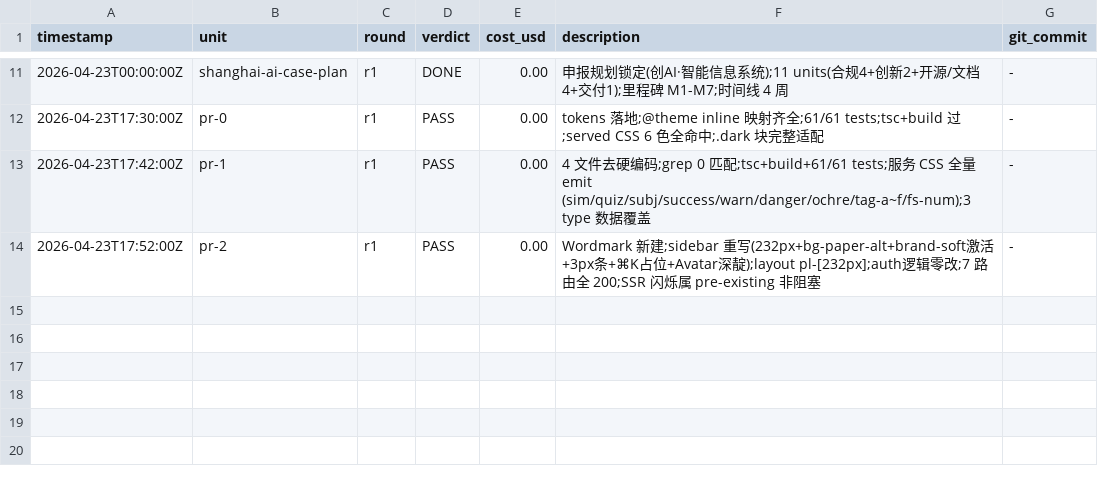
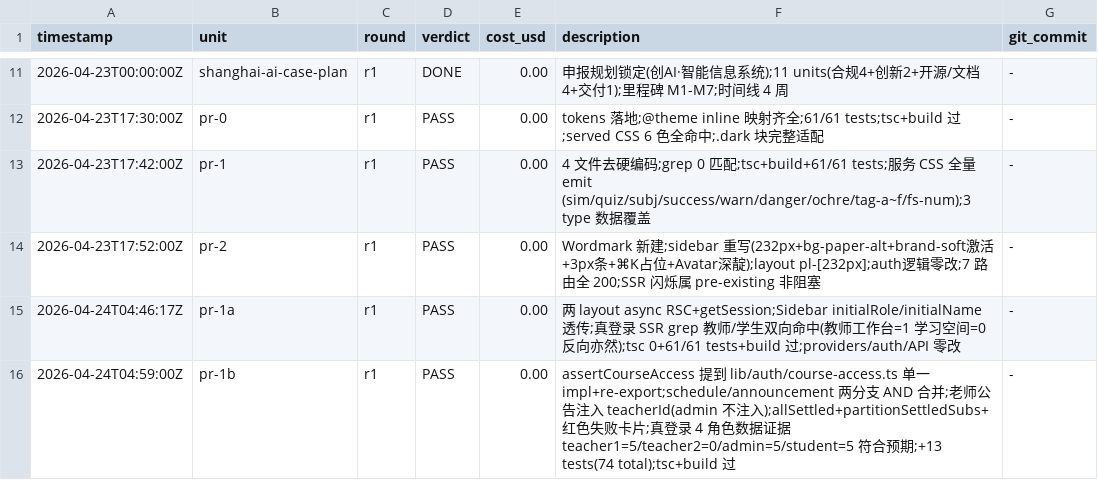
Before and after one commit to AlexAnys/finsim_Mini, a TSV file: .harness/progress.tsv, drawn as a sheet; only a part is shown, gaps mark what is left out.

```diff
--- a/.harness/progress.tsv
+++ b/.harness/progress.tsv
@@ -14 +14,3 @@ timestamp	unit	round	verdict	cost_usd	description	git_commit
 2026-04-23T17:52:00Z	pr-2	r1	PASS	0.00	Wordmark 新建;sidebar 重写(232px+bg-paper-alt+brand-soft激活+3px条+⌘K占位+Avatar深靛);layout pl-[232px];auth逻辑零改;7 路由全 200;SSR 闪烁属 pre-existing 非阻塞	-
+2026-04-24T04:46:17Z	pr-1a	r1	PASS	0.00	两 layout async RSC+getSession;Sidebar initialRole/initialName 透传;真登录 SSR grep 教师/学生双向命中(教师工作台=1 学习空间=0 反向亦然);tsc 0+61/61 tests+build 过;providers/auth/API 零改	-
+2026-04-24T04:59:00Z	pr-1b	r1	PASS	0.00	assertCourseAccess 提到 lib/auth/course-access.ts 单一 impl+re-export;schedule/announcement 两分支 AND 合并;老师公告注入 teacherId(admin 不注入);allSettled+partitionSettledSubs+红色失败卡片;真登录 4 角色数据证据 teacher1=5/teacher2=0/admin=5/student=5 符合预期;+13 tests(74 total);tsc+build 过	-
```
Also changed, not shown: 5 other files.
